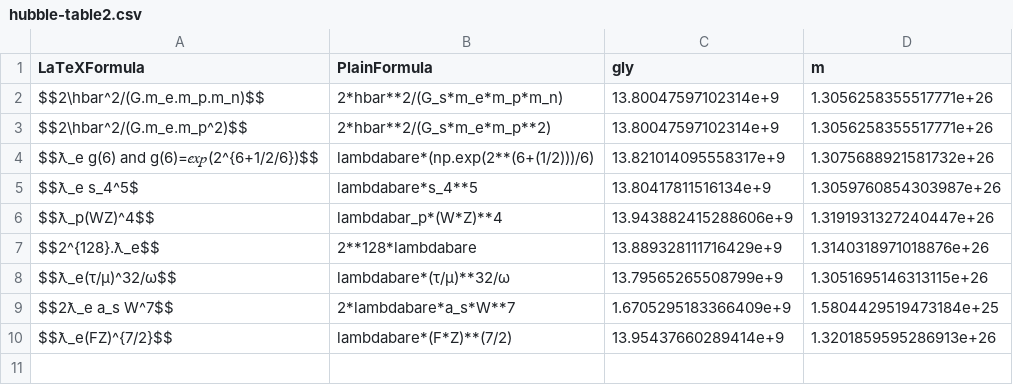
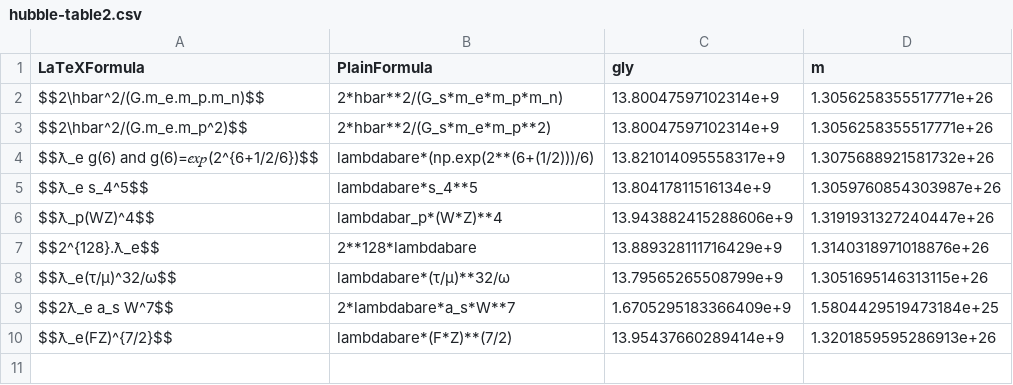
Before and after one commit to LaGuer/hubble-table, a CSV file: hubble-table2.csv, drawn as a sheet; only a part is shown.

Commit message:
Update hubble-table2.csv

```diff
--- a/hubble-table2.csv
+++ b/hubble-table2.csv
@@ -4,3 +4,3 @@ $$2\hbar^2/(G.m_e.m_p^2)$$, 2*hbar**2/(G_s*m_e*m_p**2), 13.80047597102314e+9, 1.
 $$ƛ_e g(6) and g(6)=𝑒𝑥𝑝(2^{6+1/2/6})$$, lambdabare*(np.exp(2**(6+(1/2)))/6), 13.821014095558317e+9, 1.3075688921581732e+26
-$$ƛ_e s_4^5$, lambdabare*s_4**5, 13.80417811516134e+9, 1.3059760854303987e+26
+$$ƛ_e s_4^5$$, lambdabare*s_4**5, 13.80417811516134e+9, 1.3059760854303987e+26
 $$ƛ_p(WZ)^4$$, lambdabar_p*(W*Z)**4, 13.943882415288606e+9, 1.3191931327240447e+26
```
